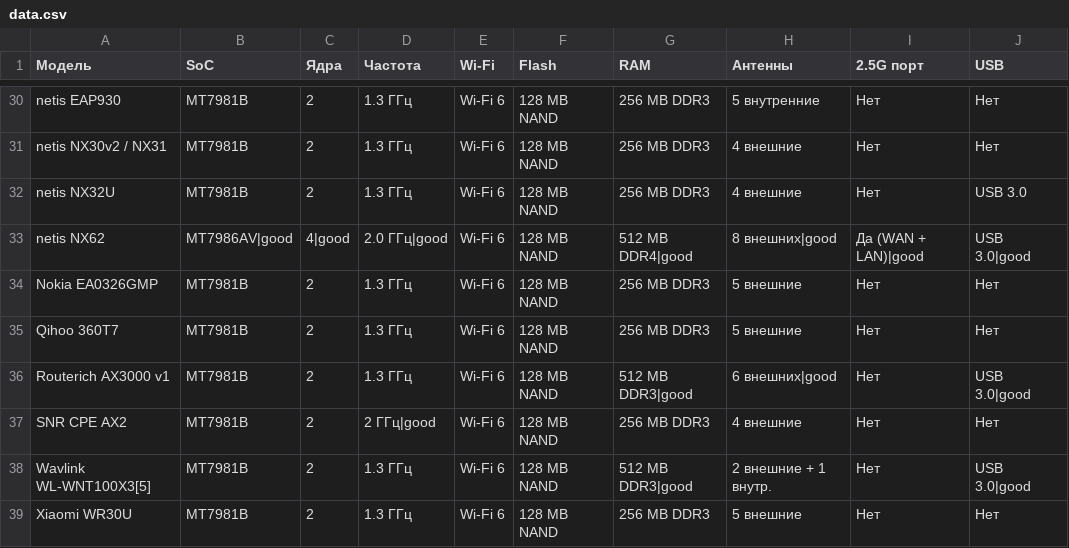
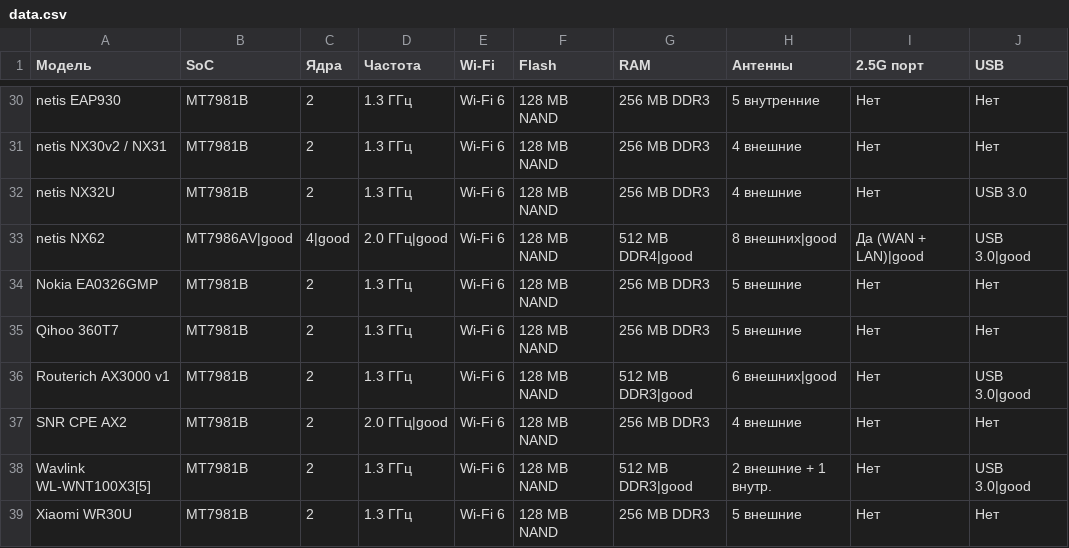
Before and after one commit to planzar/openwrt-router-compare, a CSV file: data.csv, drawn as a sheet; only a part is shown, gaps mark what is left out; the diff names each change by its address in the sheet, - before the commit and + after, or states it on an @@ line.

Commit message:
fix typo

```diff
--- a/data.csv
+++ b/data.csv
-D37 (Частота): 2 ГГц|good
+D37 (Частота): 2.0 ГГц|good
```
